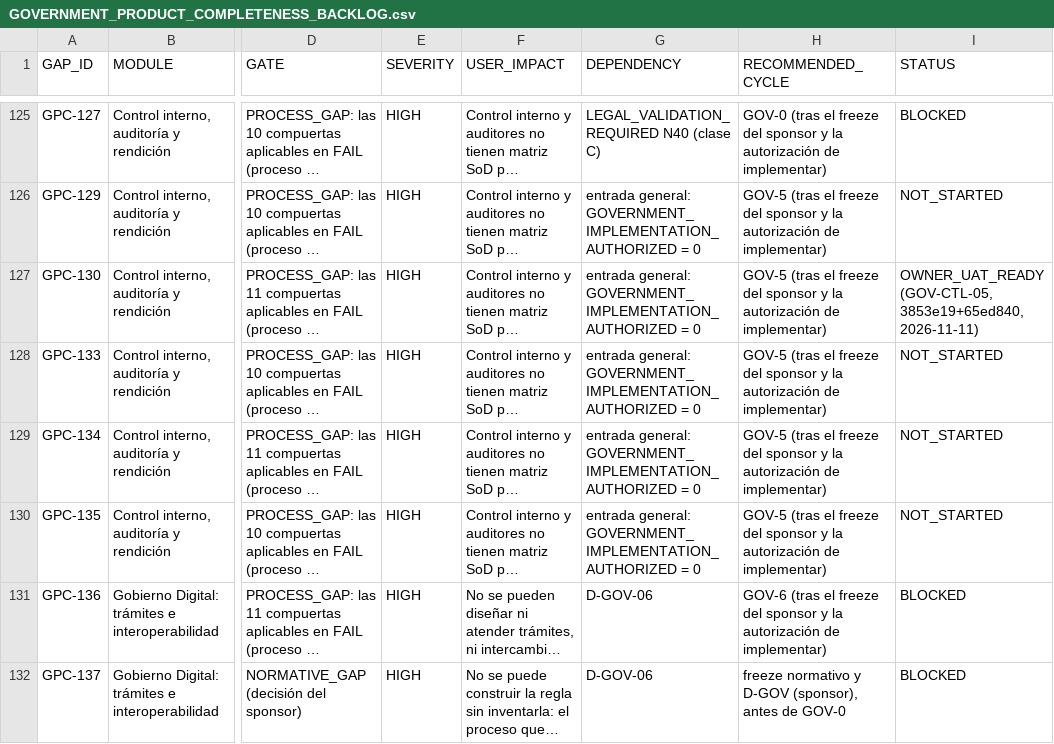
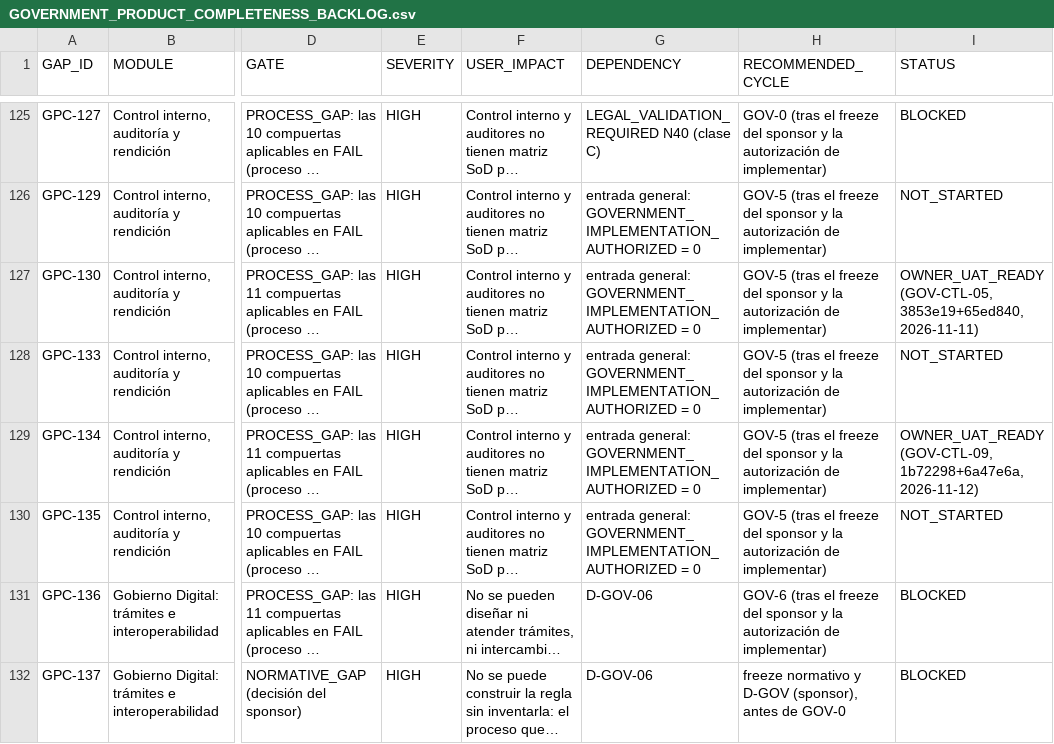
Before and after one commit to dvconsultores/kontrol, a CSV file: docs/roadmap/government-product-completeness/GOVERNMENT_PRODUCT_COMPLETENESS_BACKLOG.csv, drawn as a sheet; only a part is shown, gaps mark what is left out; long unchanged cells end in …; the diff names each change by its address in the sheet, - before the commit and + after, or states it on an @@ line.

```diff
--- a/docs/roadmap/government-product-completeness/GOVERNMENT_PRODUCT_COMPLETENESS_BACKLOG.csv
+++ b/docs/roadmap/government-product-completeness/GOVERNMENT_PRODUCT_COMPLETENESS_BACKLOG.csv
-I129 (STATUS): NOT_STARTED
+I129 (STATUS): OWNER_UAT_READY (GOV-CTL-09, 1b72298+6a47e6a, 2026-11-12)
```
Also changed, not shown: docs/roadmap/government-product-completeness/GOVERNMENT_PRODUCT_COMPLETENESS_MATRIX.csv, docs/roadmap/government-product-completeness/GOVERNMENT_REQUIREMENTS_PRODUCT_MATRIX.csv, 7 other files.
